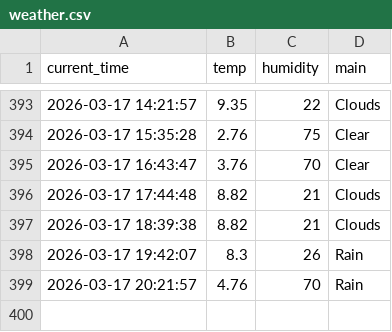
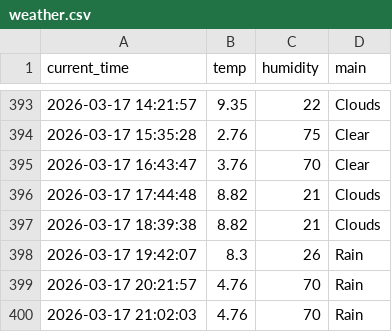
Before and after one commit to kimkcj2007-code/weather_5m, a CSV file: weather.csv, drawn as a sheet; only a part is shown, gaps mark what is left out; the diff names each change by its address in the sheet, - before the commit and + after, or states it on an @@ line.

```diff
--- a/weather.csv
+++ b/weather.csv
+row 400: 2026-03-17 21:02:03 | 4.76 | 70 | Rain
```
